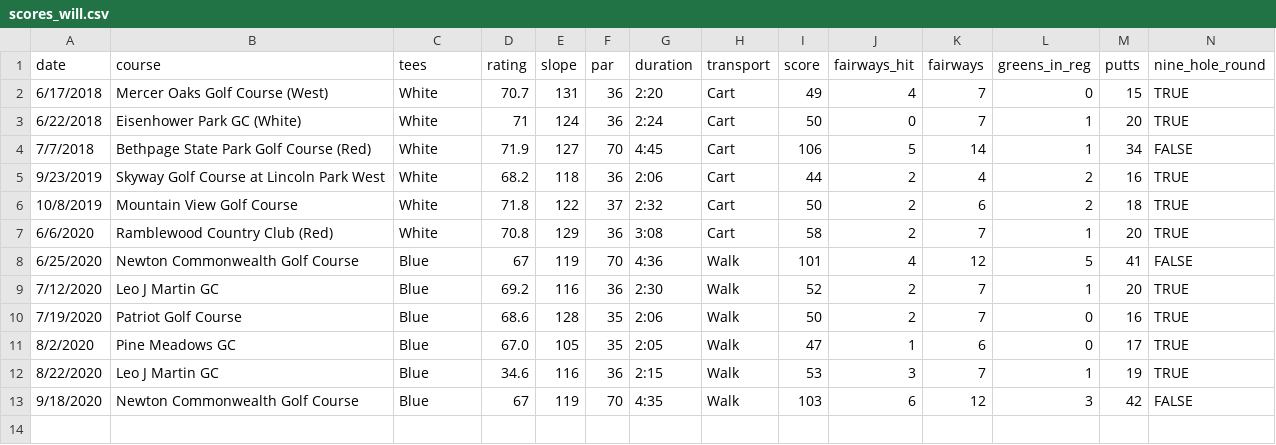
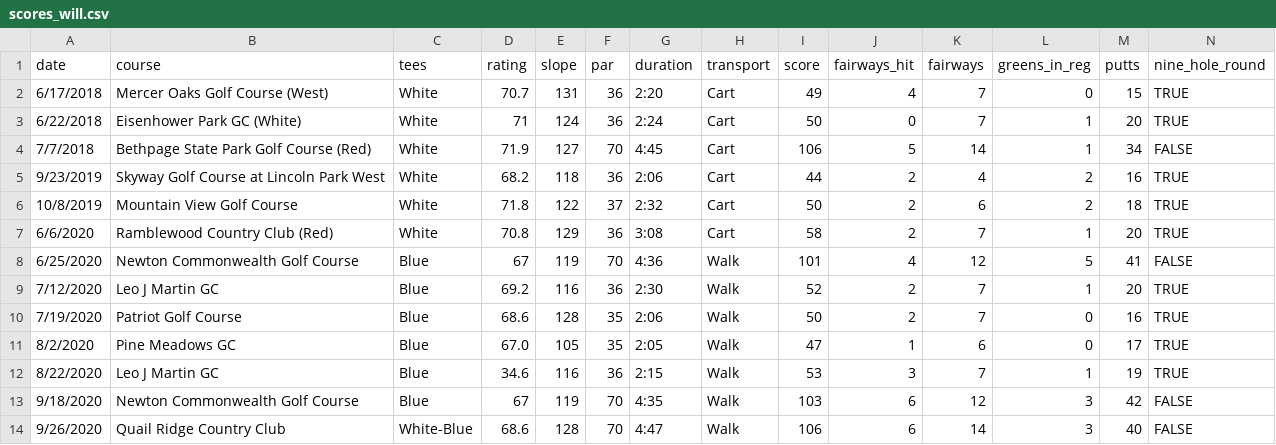
Before and after one commit to TK2575/golf-stats, a CSV file: src/main/resources/data/scores_will.csv, drawn as a sheet.

```diff
--- a/src/main/resources/data/scores_will.csv
+++ b/src/main/resources/data/scores_will.csv
@@ -13 +13,2 @@ date,course,tees,rating,slope,par,duration,transport,score,fairways_hit,fairways
 9/18/2020,Newton Commonwealth Golf Course,Blue,67,119,70,4:35,Walk,103,6,12,3,42,FALSE
+9/26/2020,Quail Ridge Country Club,White-Blue,68.6,128,70,4:47,Walk,106,6,14,3,40,FALSE
```
Also changed, not shown: src/main/resources/data/scores_tom.csv.
